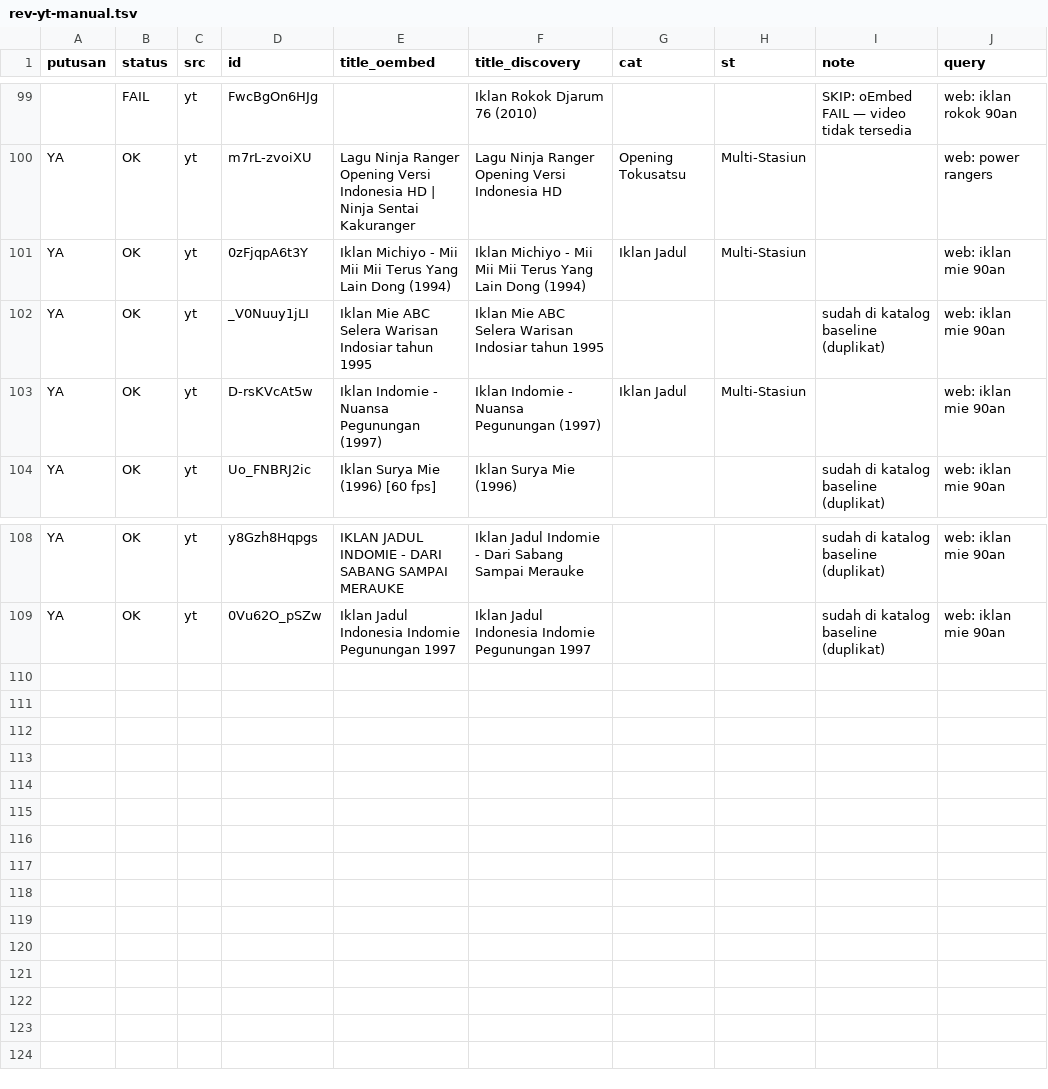
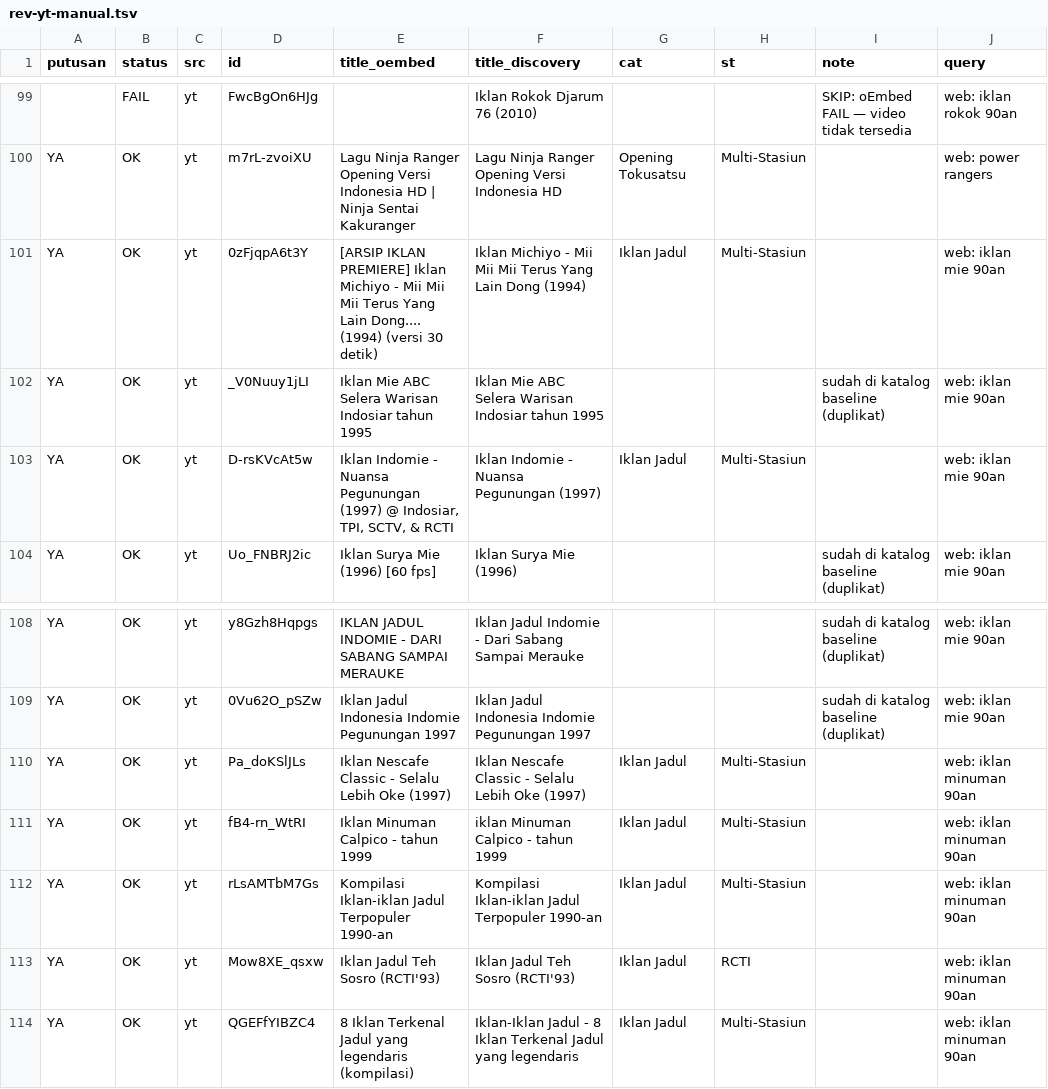
Before and after one commit to Llunatics/siar, a TSV file: scripts/cand/rev-yt-manual.tsv, drawn as a sheet; only a part is shown, gaps mark what is left out; the diff names each change by its address in the sheet, - before the commit and + after, or states it on an @@ line.

Commit message:
audit siklus 42: batch YT minuman +5 (katalog 348)

```diff
--- a/scripts/cand/rev-yt-manual.tsv
+++ b/scripts/cand/rev-yt-manual.tsv
-E101 (title_oembed): Iklan Michiyo - Mii Mii Mii Terus Yang Lain Dong (1994)
+E101 (title_oembed): [ARSIP IKLAN PREMIERE] Iklan Michiyo - Mii Mii Mii Terus Yang Lain Dong.... (1994) (versi 30 detik)
-E103 (title_oembed): …Pegunungan (1997)
+E103 (title_oembed): …Pegunungan (1997) @ Indosiar, TPI, SCTV, & RCTI
+row 110: YA | OK | yt | Pa_doKSlJLs | Iklan Nescafe Classic - Selalu Lebih Oke (1997) | Iklan Nescafe Classic - Selalu Lebih Oke (1997) | Iklan Jadul | Multi-Stasiun |  | web: iklan minuman 90an
+row 111: YA | OK | yt | fB4-rn_WtRI | Iklan Minuman Calpico - tahun 1999 | iklan Minuman Calpico - tahun 1999 | Iklan Jadul | Multi-Stasiun |  | web: iklan minuman 90an
+row 112: YA | OK | yt | rLsAMTbM7Gs | Kompilasi Iklan-iklan Jadul Terpopuler 1990-an | Kompilasi Iklan-iklan Jadul Terpopuler 1990-an | Iklan Jadul | Multi-Stasiun |  | web: iklan minuman 90an
+row 113: YA | OK | yt | Mow8XE_qsxw | Iklan Jadul Teh Sosro (RCTI'93) | Iklan Jadul Teh Sosro (RCTI'93) | Iklan Jadul | RCTI |  | web: iklan minuman 90an
+row 114: YA | OK | yt | QGEFfYIBZC4 | 8 Iklan Terkenal Jadul yang legendaris (kompilasi) | Iklan-Iklan Jadul - 8 Iklan Terkenal Jadul yang legendaris | Iklan Jadul | Multi-Stasiun |  | web: iklan minuman 90an
```
Also changed, not shown: 3 other files.
